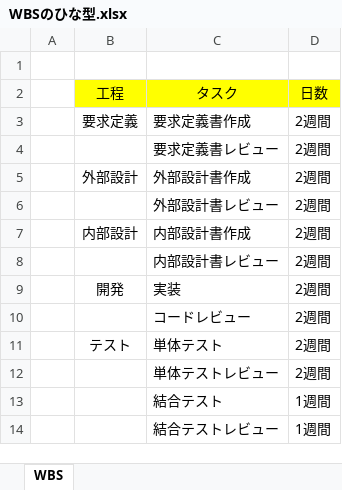
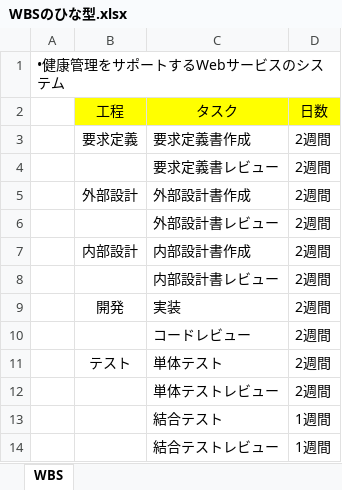
Before and after one commit to tatamal1414/Develop_Methods, an Excel workbook: WBSのひな型.xlsx, sheet WBS, drawn as a sheet; values as stored, in another font and other column widths than the file's, no borders; the diff names each change by its address in the sheet, - before the commit and + after, or states it on an @@ line.

Commit message:
Add files via upload

```diff
--- a/WBSのひな型.xlsx (sheet WBS)
+++ b/WBSのひな型.xlsx (sheet WBS)
-A1: (empty)
+A1: •健康管理をサポートするWebサービスのシステム
```
